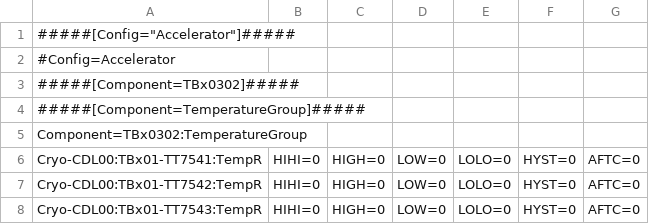
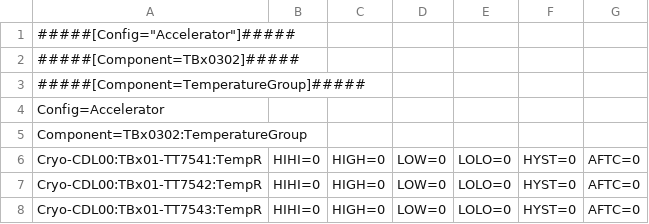
Before and after one commit to Sangil-Lee/Work, a CSV file: siteApps/raonCryo_2025/alarmsetpoints/CryoAlarmList_config.csv, drawn as a sheet; only a part is shown; removed rows and columns are numbered as before the commit, all else as after; the diff names each change by its address in the sheet, - before the commit and + after, or states it on an @@ line.

```diff
--- a/siteApps/raonCryo_2025/alarmsetpoints/CryoAlarmList_config.csv
+++ b/siteApps/raonCryo_2025/alarmsetpoints/CryoAlarmList_config.csv
-row 2: #Config=Accelerator
+row 4: Config=Accelerator
```
Also changed, not shown: 1 other file.
